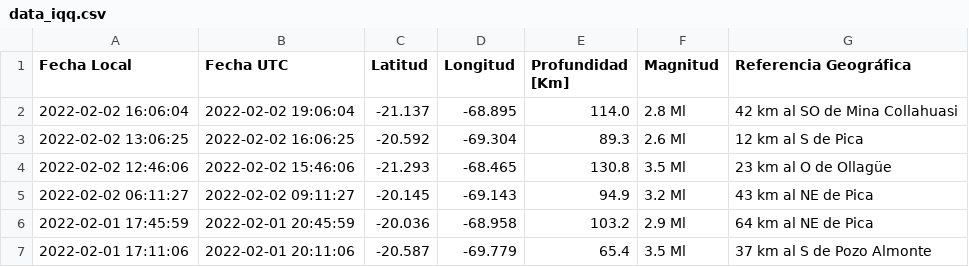
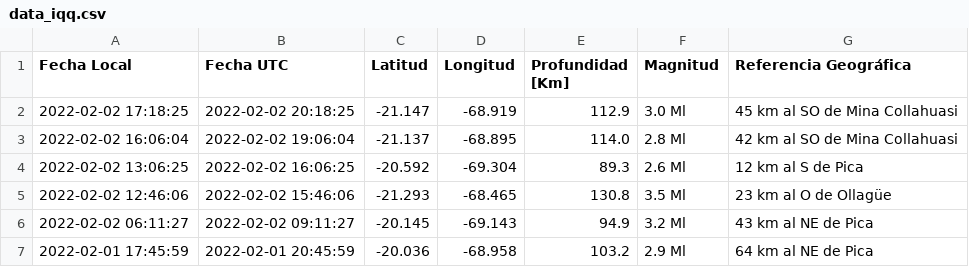
Before and after one commit to brunooviedo/sismosiquique, a CSV file: data_iqq.csv, drawn as a sheet; only a part is shown; the shorter side is filled out with more unchanged rows; the diff names each change by its address in the sheet, - before the commit and + after, or states it on an @@ line.

```diff
--- a/data_iqq.csv
+++ b/data_iqq.csv
+row 2: 2022-02-02 17:18:25 | 2022-02-02 20:18:25 | -21.147 | -68.919 | 112.9 | 3.0 Ml | 45 km al SO de Mina Collahuasi
```
Also changed, not shown: data_iquique.csv, 2 other files.
